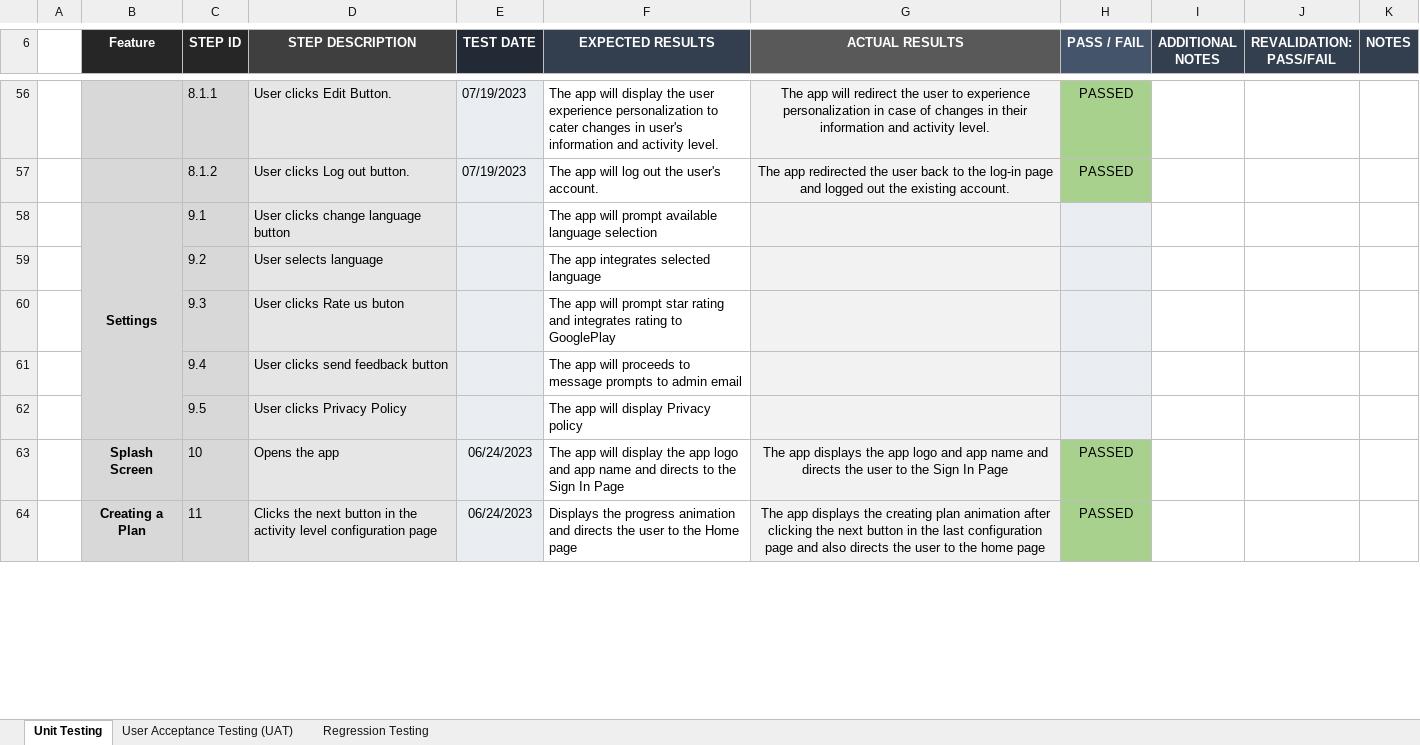
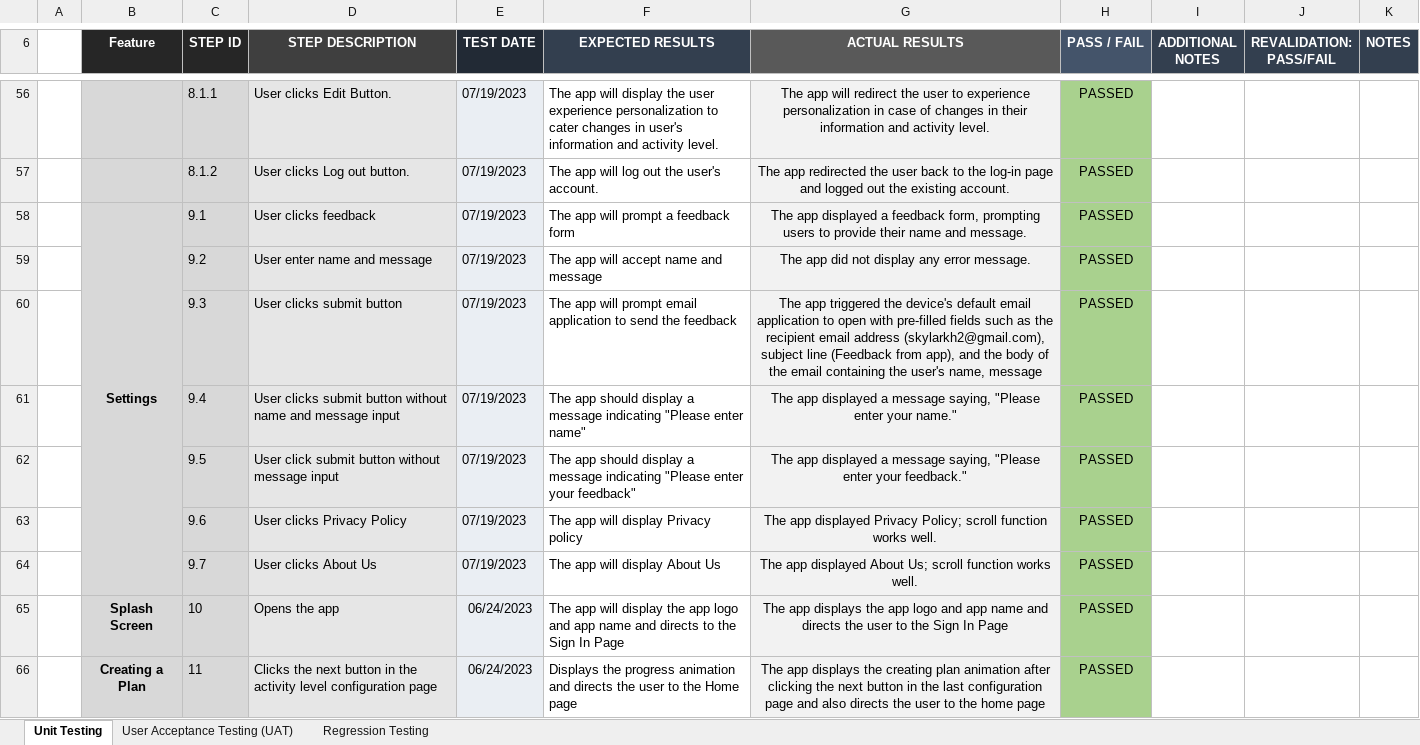
Before and after one commit to irishmicoletcando/h2gether-mobile-app, an Excel workbook: Test Cases.xlsx, sheet Unit Testing, drawn as a sheet; only a part is shown, gaps mark what is left out; values as stored, in another font and other column widths than the file's, no borders; charts and pictures and conditional formats not drawn; the diff names each change by its address in the sheet, - before the commit and + after, or states it on an @@ line.

Commit message:
Unit Testing: Settings Page

```diff
--- a/Test Cases.xlsx (sheet Unit Testing)
+++ b/Test Cases.xlsx (sheet Unit Testing)
-D58 (STEP DESCRIPTION): User clicks change language button
+D58 (STEP DESCRIPTION): User clicks feedback
-E58:E62 (TEST DATE): (empty)
+E58:E62 (TEST DATE): 07/19/2023
-F58 (EXPECTED RESULTS): The app will prompt available language selection
+F58 (EXPECTED RESULTS): The app will prompt a feedback form
-G58 (ACTUAL RESULTS): (empty)
+G58 (ACTUAL RESULTS): The app displayed a feedback form, prompting users to provide their name and message.
-H58:H62 (PASS / FAIL): (empty)
+H58:H62 (PASS / FAIL): PASSED
-H58:H62 fill: #EAEEF3
+H58:H62 fill: #A9D18E
-D59 (STEP DESCRIPTION): User selects language
+D59 (STEP DESCRIPTION): User enter name and message
-F59 (EXPECTED RESULTS): The app integrates selected language
+F59 (EXPECTED RESULTS): The app will accept name and message
-G59 (ACTUAL RESULTS): (empty)
+G59 (ACTUAL RESULTS): The app did not display any error message.
-D60 (STEP DESCRIPTION): User clicks Rate us buton
+D60 (STEP DESCRIPTION): User clicks submit button
-F60 (EXPECTED RESULTS): …will prompt star rating and integrates rating to GooglePlay
+F60 (EXPECTED RESULTS): …will prompt email application to send the feedback
-G60 (ACTUAL RESULTS): (empty)
+G60 (ACTUAL RESULTS): The app triggered the device's default email application to open with pre-filled fields such as the recipient email address (skylarkh2@gmail.com), subject line (Feedback from app), and the body of the email containing the user's name, message
-D61 (STEP DESCRIPTION): User clicks send feedback button
+D61 (STEP DESCRIPTION): User clicks submit button without name and message input
-F61 (EXPECTED RESULTS): The app will proceeds to message prompts to admin email
+F61 (EXPECTED RESULTS): The app should display a message indicating "Please enter name"
-G61 (ACTUAL RESULTS): (empty)
+G61 (ACTUAL RESULTS): The app displayed a message saying, "Please enter your name."
-D62 (STEP DESCRIPTION): User clicks Privacy Policy
+D62 (STEP DESCRIPTION): User click submit button without message input
-F62 (EXPECTED RESULTS): The app will display Privacy policy
+F62 (EXPECTED RESULTS): The app should display a message indicating "Please enter your feedback"
-G62 (ACTUAL RESULTS): (empty)
+G62 (ACTUAL RESULTS): The app displayed a message saying, "Please enter your feedback."
+row 63:  |  | 9.6 | User clicks Privacy Policy | 07/19/2023 | The app will display Privacy policy | The app displayed Privacy Policy; scroll function works well. | PASSED
+row 64:  |  | 9.7 | User clicks About Us | 07/19/2023 | The app will display About Us | The app displayed About Us; scroll function works well. | PASSED
```
Also changed, not shown: charts or pictures.
